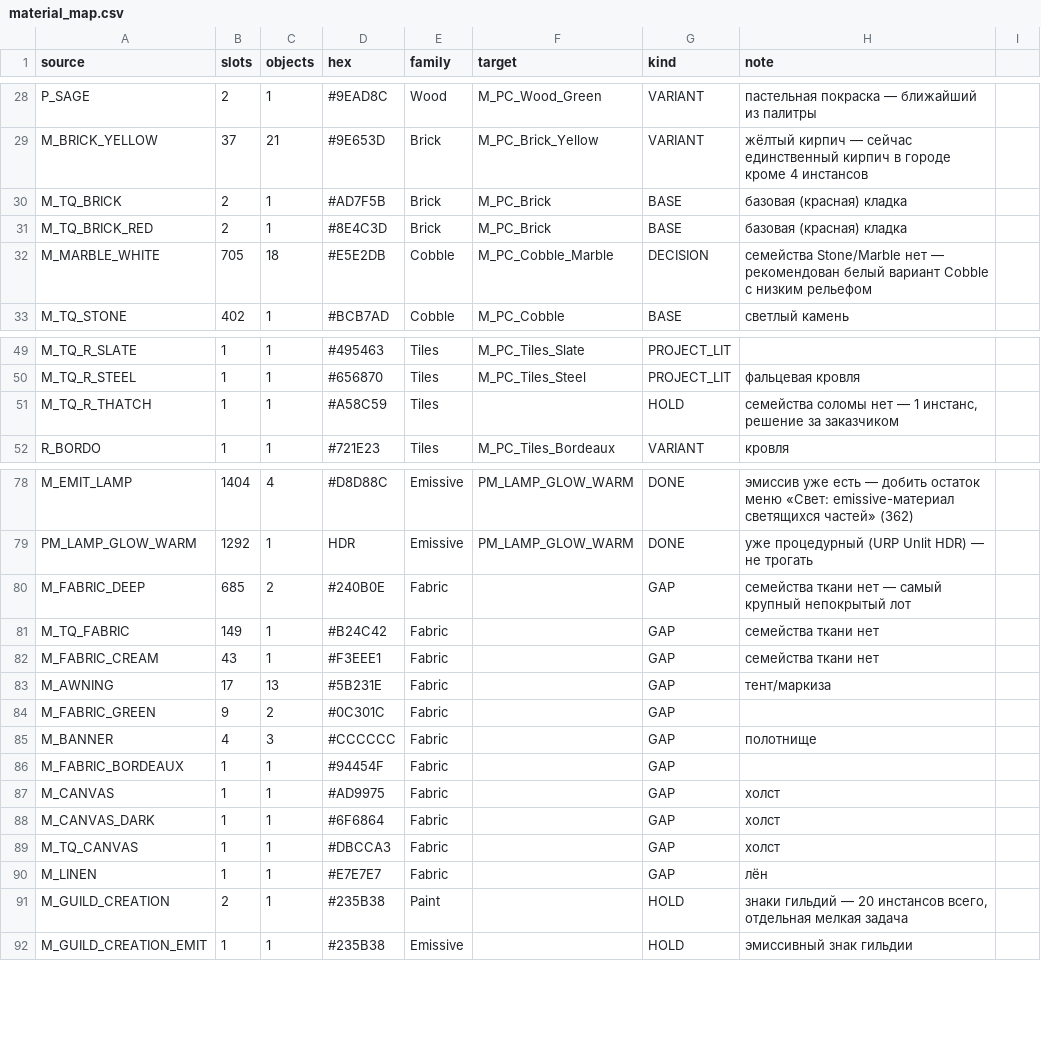
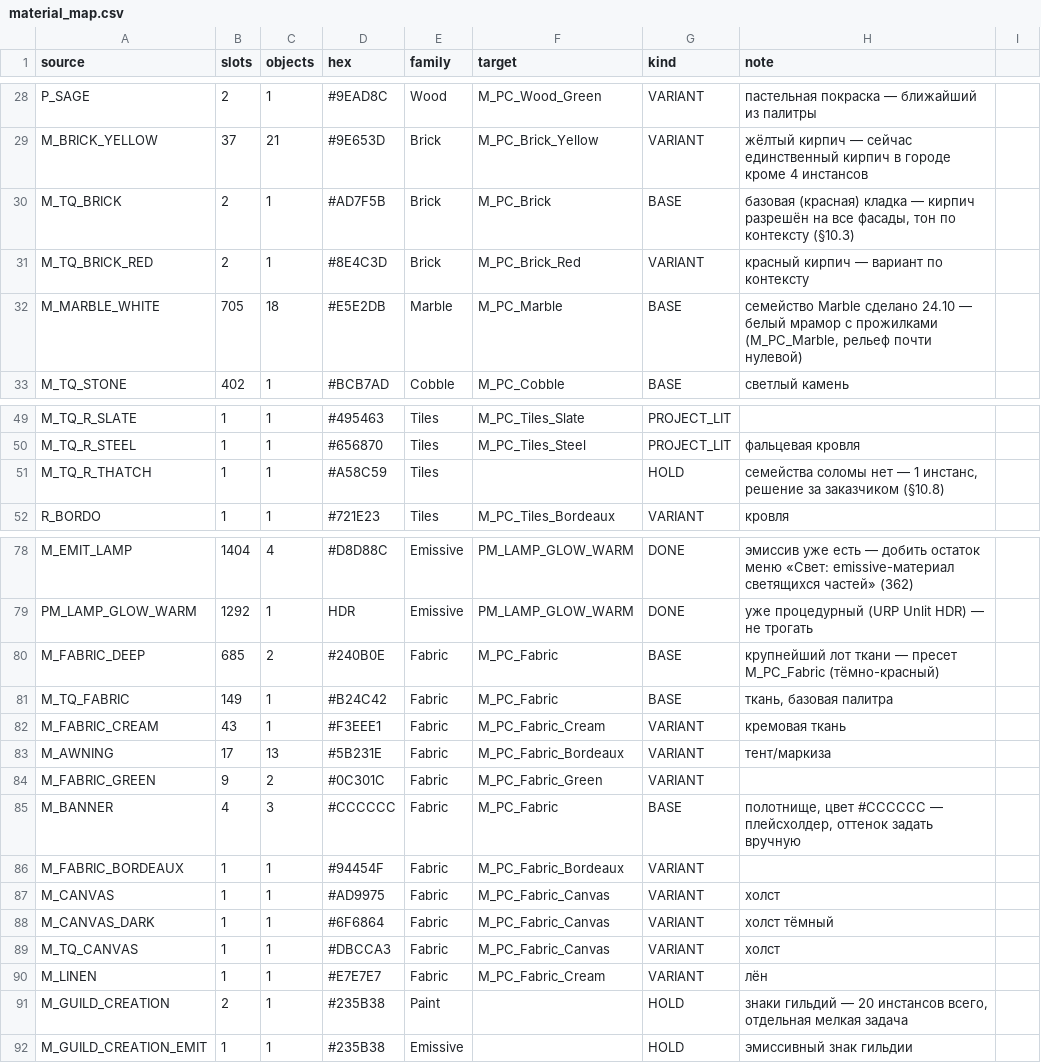
Before and after one commit to boozzeeboom/project-c, a CSV file: docs/world/primum_city/09_MATERIALS/material_map.csv, drawn as a sheet; only a part is shown, gaps mark what is left out.

Commit message:
PRIMUM Э3.1: материалы — решения заказчика в документации (105 имён → 45 целей), правки пресетов Marble/Fabric
Карта: 11 строк Fabric из GAP в BASE/VARIANT (_Fabric, _Cream, _Bordeaux, _Green, _Canvas), M_MARBLE_WHITE -> M_PC_Marble, M_TQ_BRICK_RED -> M_PC_Brick_Red; итог 105 имён / 26456 слотов / 45 целей / 18 семейств.

Документация 09_MATERIALS: SMALL-пары отменены (одна форма на семейство), Fabric_v2 помечен как неиспользуемый, бюджет вариантов пересобран по замеру (14 баз + 31 вариант), в §10 решения 1-4 закрыты 24.10, открыт вопрос по M_BRONZE (7128 слотов); обновлены README и ROADMAP primum_city. Этап Э3.1 не начат: варианты не созданы, рендереры не перемаплены.

Пресеты: M_PC_Marble (Cloud/Vein/Crack/Pit scales), SMALL_M_PC_Marble (появились float-параметры рельефа), M_PC_Fabric_v2 (fiber/weave/fray/nep). Сцена: 2 слота переведены с Steel_v2 на Marble.

```diff
--- a/docs/world/primum_city/09_MATERIALS/material_map.csv
+++ b/docs/world/primum_city/09_MATERIALS/material_map.csv
@@ -29,5 +29,5 @@ P_SAGE;2;1;#9EAD8C;Wood;M_PC_Wood_Green;VARIANT;пастельная покра
 M_BRICK_YELLOW;37;21;#9E653D;Brick;M_PC_Brick_Yellow;VARIANT;жёлтый кирпич — сейчас единственный кирпич в городе кроме 4 инстансов
-M_TQ_BRICK;2;1;#AD7F5B;Brick;M_PC_Brick;BASE;базовая (красная) кладка
-M_TQ_BRICK_RED;2;1;#8E4C3D;Brick;M_PC_Brick;BASE;базовая (красная) кладка
-M_MARBLE_WHITE;705;18;#E5E2DB;Cobble;M_PC_Cobble_Marble;DECISION;семейства Stone/Marble нет — рекомендован белый вариант Cobble с низким рельефом
+M_TQ_BRICK;2;1;#AD7F5B;Brick;M_PC_Brick;BASE;базовая (красная) кладка — кирпич разрешён на все фасады, тон по контексту (§10.3)
+M_TQ_BRICK_RED;2;1;#8E4C3D;Brick;M_PC_Brick_Red;VARIANT;красный кирпич — вариант по контексту
+M_MARBLE_WHITE;705;18;#E5E2DB;Marble;M_PC_Marble;BASE;семейство Marble сделано 24.10 — белый мрамор с прожилками (M_PC_Marble, рельеф почти нулевой)
 M_TQ_STONE;402;1;#BCB7AD;Cobble;M_PC_Cobble;BASE;светлый камень
@@ -50,3 +50,3 @@ M_TQ_R_SLATE;1;1;#495463;Tiles;M_PC_Tiles_Slate;PROJECT_LIT
 M_TQ_R_STEEL;1;1;#656870;Tiles;M_PC_Tiles_Steel;PROJECT_LIT;фальцевая кровля
-M_TQ_R_THATCH;1;1;#A58C59;Tiles;;HOLD;семейства соломы нет — 1 инстанс, решение за заказчиком
+M_TQ_R_THATCH;1;1;#A58C59;Tiles;;HOLD;семейства соломы нет — 1 инстанс, решение за заказчиком (§10.8)
 R_BORDO;1;1;#721E23;Tiles;M_PC_Tiles_Bordeaux;VARIANT;кровля
@@ -79,13 +79,13 @@ M_EMIT_LAMP;1404;4;#D8D88C;Emissive;PM_LAMP_GLOW_WARM;DONE;эмиссив уже
 PM_LAMP_GLOW_WARM;1292;1;HDR;Emissive;PM_LAMP_GLOW_WARM;DONE;уже процедурный (URP Unlit HDR) — не трогать
-M_FABRIC_DEEP;685;2;#240B0E;Fabric;;GAP;семейства ткани нет — самый крупный непокрытый лот
-M_TQ_FABRIC;149;1;#B24C42;Fabric;;GAP;семейства ткани нет
-M_FABRIC_CREAM;43;1;#F3EEE1;Fabric;;GAP;семейства ткани нет
-M_AWNING;17;13;#5B231E;Fabric;;GAP;тент/маркиза
-M_FABRIC_GREEN;9;2;#0C301C;Fabric;;GAP;
-M_BANNER;4;3;#CCCCCC;Fabric;;GAP;полотнище
-M_FABRIC_BORDEAUX;1;1;#94454F;Fabric;;GAP;
-M_CANVAS;1;1;#AD9975;Fabric;;GAP;холст
-M_CANVAS_DARK;1;1;#6F6864;Fabric;;GAP;холст
-M_TQ_CANVAS;1;1;#DBCCA3;Fabric;;GAP;холст
-M_LINEN;1;1;#E7E7E7;Fabric;;GAP;лён
+M_FABRIC_DEEP;685;2;#240B0E;Fabric;M_PC_Fabric;BASE;крупнейший лот ткани — пресет M_PC_Fabric (тёмно-красный)
+M_TQ_FABRIC;149;1;#B24C42;Fabric;M_PC_Fabric;BASE;ткань, базовая палитра
+M_FABRIC_CREAM;43;1;#F3EEE1;Fabric;M_PC_Fabric_Cream;VARIANT;кремовая ткань
+M_AWNING;17;13;#5B231E;Fabric;M_PC_Fabric_Bordeaux;VARIANT;тент/маркиза
+M_FABRIC_GREEN;9;2;#0C301C;Fabric;M_PC_Fabric_Green;VARIANT;
+M_BANNER;4;3;#CCCCCC;Fabric;M_PC_Fabric;BASE;полотнище, цвет #CCCCCC — плейсхолдер, оттенок задать вручную
+M_FABRIC_BORDEAUX;1;1;#94454F;Fabric;M_PC_Fabric_Bordeaux;VARIANT;
+M_CANVAS;1;1;#AD9975;Fabric;M_PC_Fabric_Canvas;VARIANT;холст
+M_CANVAS_DARK;1;1;#6F6864;Fabric;M_PC_Fabric_Canvas;VARIANT;холст тёмный
+M_TQ_CANVAS;1;1;#DBCCA3;Fabric;M_PC_Fabric_Canvas;VARIANT;холст
+M_LINEN;1;1;#E7E7E7;Fabric;M_PC_Fabric_Cream;VARIANT;лён
 M_GUILD_CREATION;2;1;#235B38;Paint;;HOLD;знаки гильдий — 20 инстансов всего, отдельная мелкая задача
```
Also changed, not shown: 8 other files.
